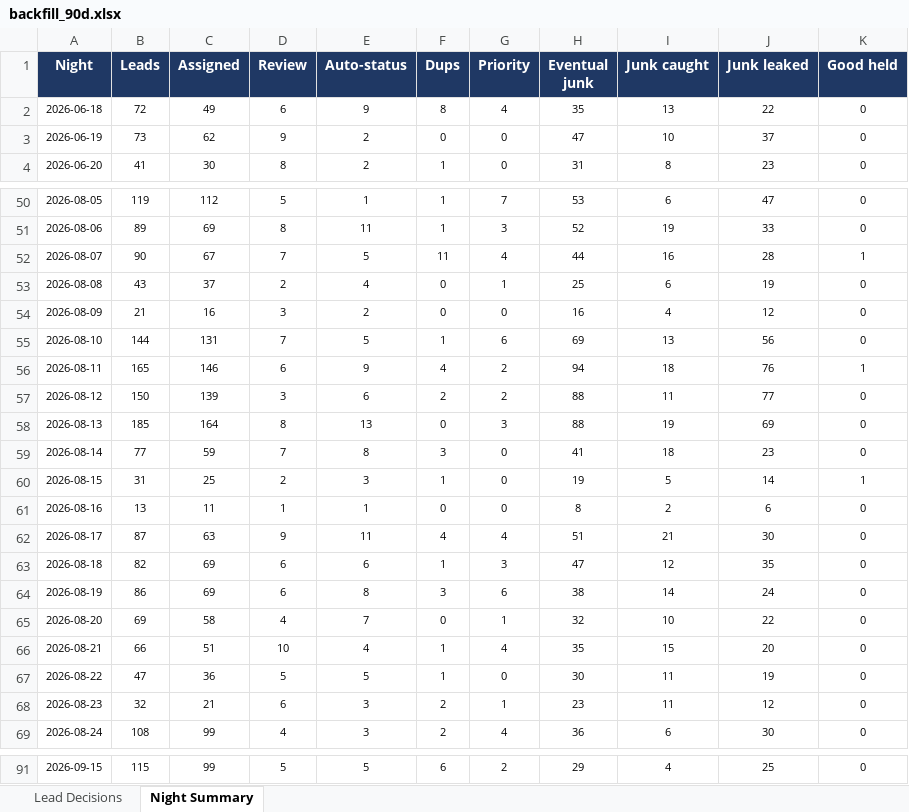
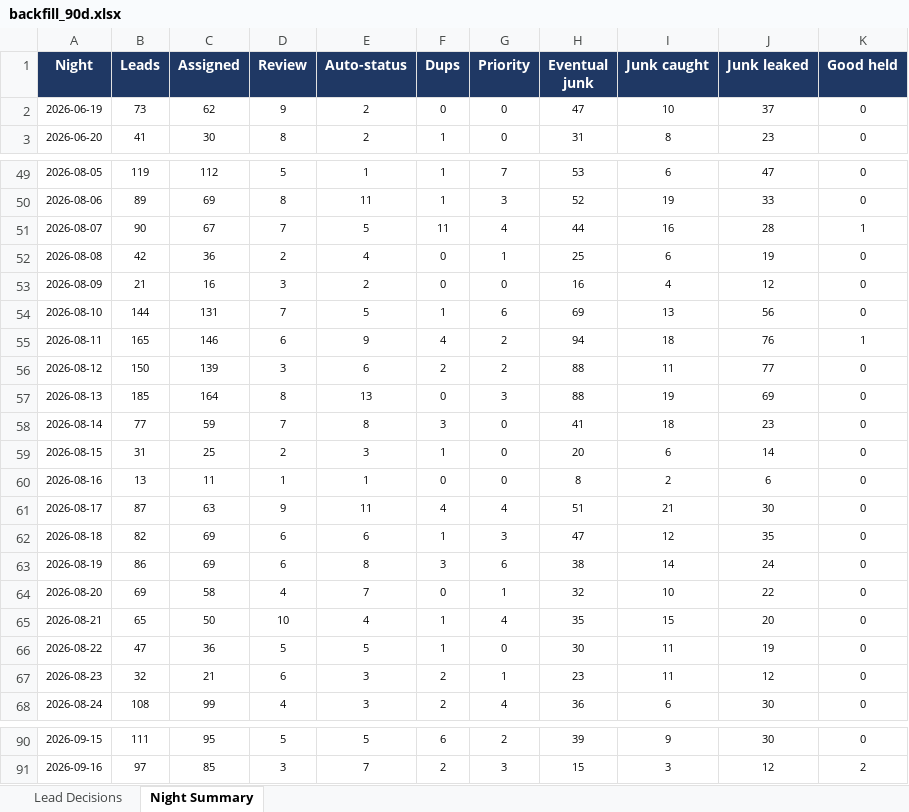
Before and after one commit to kurvnick/kurvpay-pcrep, an Excel workbook: logs/backfill_90d.xlsx, sheet Night Summary, drawn as a sheet; only a part is shown, gaps mark what is left out; values as stored, in another font and other column widths than the file's, no borders; removed rows and columns are numbered as before the commit, all else as after; the diff covers the shown part only; the diff names each change by its address in the sheet, - before the commit and + after, or states it on an @@ line.

```diff
--- a/logs/backfill_90d.xlsx (sheet Night Summary)
+++ b/logs/backfill_90d.xlsx (sheet Night Summary)
-row 2: 2026-06-18 | 72 | 49 | 6 | 9 | 8 | 4 | 35 | 13 | 22 | 0
-B52 (Leads): 43
+B52 (Leads): 42
-C52 (Assigned): 37
+C52 (Assigned): 36
-H59 (Eventual junk): 19
+H59 (Eventual junk): 20
-I59 (Junk caught): 5
+I59 (Junk caught): 6
-K59 (Good held): 1
+K59 (Good held): 0
-B65 (Leads): 66
+B65 (Leads): 65
-C65 (Assigned): 51
+C65 (Assigned): 50
-B90 (Leads): 115
+B90 (Leads): 111
-C90 (Assigned): 99
+C90 (Assigned): 95
-H90 (Eventual junk): 29
+H90 (Eventual junk): 39
-I90 (Junk caught): 4
+I90 (Junk caught): 9
-J90 (Junk leaked): 25
+J90 (Junk leaked): 30
+row 91: 2026-09-16 | 97 | 85 | 3 | 7 | 2 | 3 | 15 | 3 | 12 | 2
```
Also changed, not shown: 33 edited cells elsewhere in this sheet, sheet Lead Decisions.
